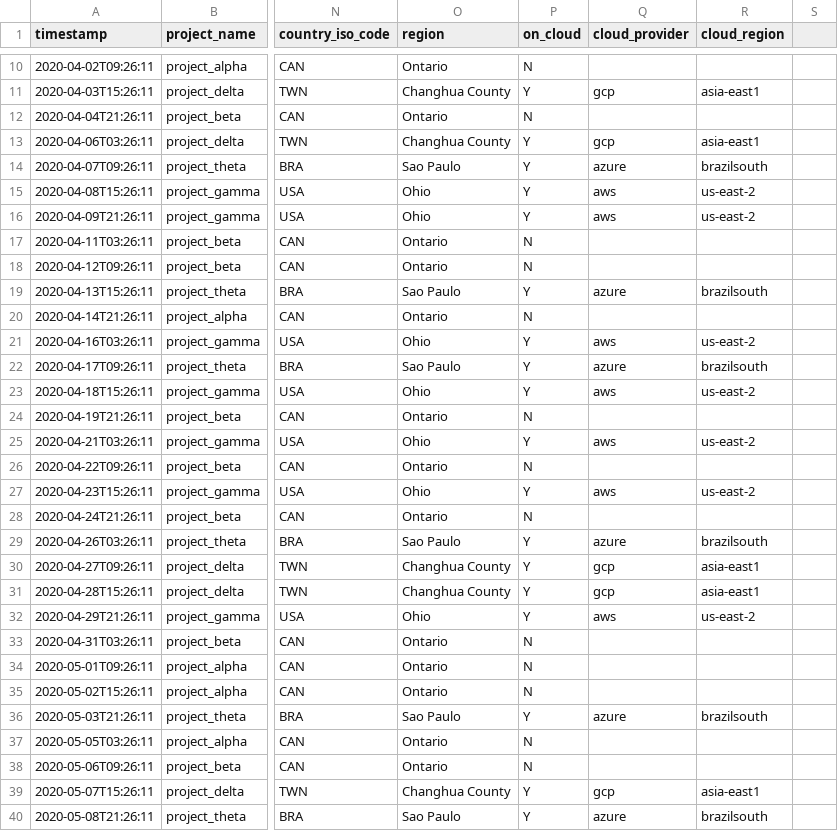
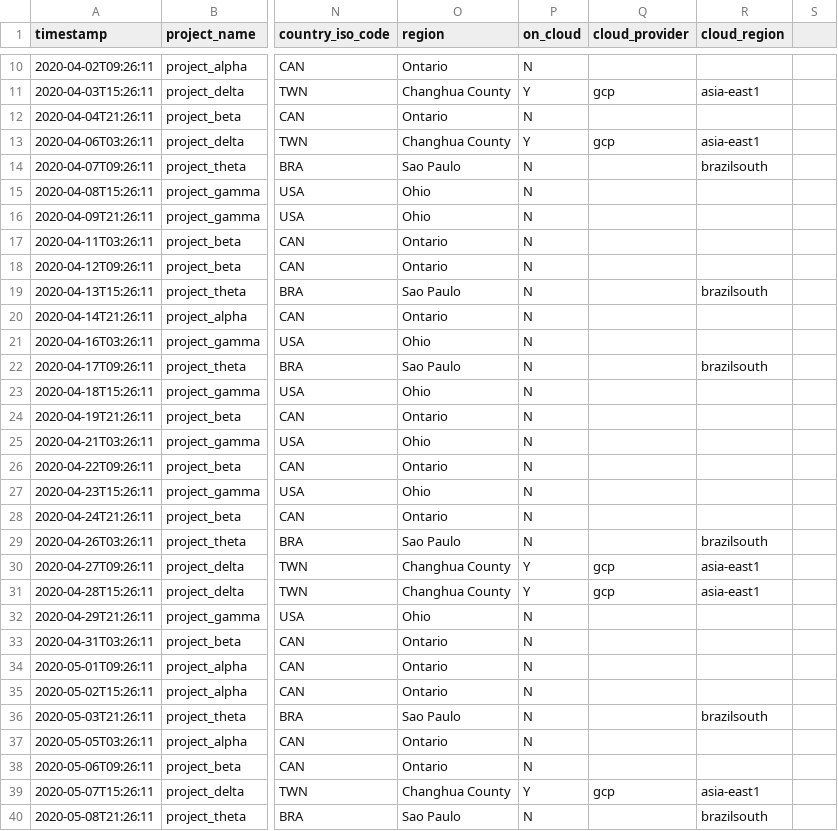
Before and after one commit to mlco2/codecarbon, a CSV file: examples/emissions.csv, drawn as a sheet; only a part is shown, gaps mark what is left out; the diff covers the shown part only; the diff names each change by its address in the sheet, - before the commit and + after, or states it on an @@ line.

Commit message:
Fix sample emissions

```diff
--- a/examples/emissions.csv
+++ b/examples/emissions.csv
-P14:P16 (on_cloud): Y
+P14:P16 (on_cloud): N
-Q14 (cloud_provider): azure
+Q14 (cloud_provider): (empty)
-Q15:Q16 (cloud_provider): aws
+Q15:Q16 (cloud_provider): (empty)
-R15:R16 (cloud_region): us-east-2
+R15:R16 (cloud_region): (empty)
-P19 (on_cloud): Y
+P19 (on_cloud): N
-Q19 (cloud_provider): azure
+Q19 (cloud_provider): (empty)
-P21:P23 (on_cloud): Y
+P21:P23 (on_cloud): N
-Q21 (cloud_provider): aws
+Q21 (cloud_provider): (empty)
-R21 (cloud_region): us-east-2
+R21 (cloud_region): (empty)
-Q22 (cloud_provider): azure
+Q22 (cloud_provider): (empty)
-Q23 (cloud_provider): aws
+Q23 (cloud_provider): (empty)
-R23 (cloud_region): us-east-2
+R23 (cloud_region): (empty)
-P25 (on_cloud): Y
+P25 (on_cloud): N
-Q25 (cloud_provider): aws
+Q25 (cloud_provider): (empty)
-R25 (cloud_region): us-east-2
+R25 (cloud_region): (empty)
-P27 (on_cloud): Y
+P27 (on_cloud): N
-Q27 (cloud_provider): aws
+Q27 (cloud_provider): (empty)
-R27 (cloud_region): us-east-2
+R27 (cloud_region): (empty)
-P29 (on_cloud): Y
+P29 (on_cloud): N
-Q29 (cloud_provider): azure
+Q29 (cloud_provider): (empty)
-P32 (on_cloud): Y
+P32 (on_cloud): N
-Q32 (cloud_provider): aws
+Q32 (cloud_provider): (empty)
-R32 (cloud_region): us-east-2
+R32 (cloud_region): (empty)
-P36 (on_cloud): Y
+P36 (on_cloud): N
-Q36 (cloud_provider): azure
+Q36 (cloud_provider): (empty)
-P40 (on_cloud): Y
+P40 (on_cloud): N
-Q40 (cloud_provider): azure
+Q40 (cloud_provider): (empty)
```
Also changed, not shown: 69 edited cells elsewhere in this file.
